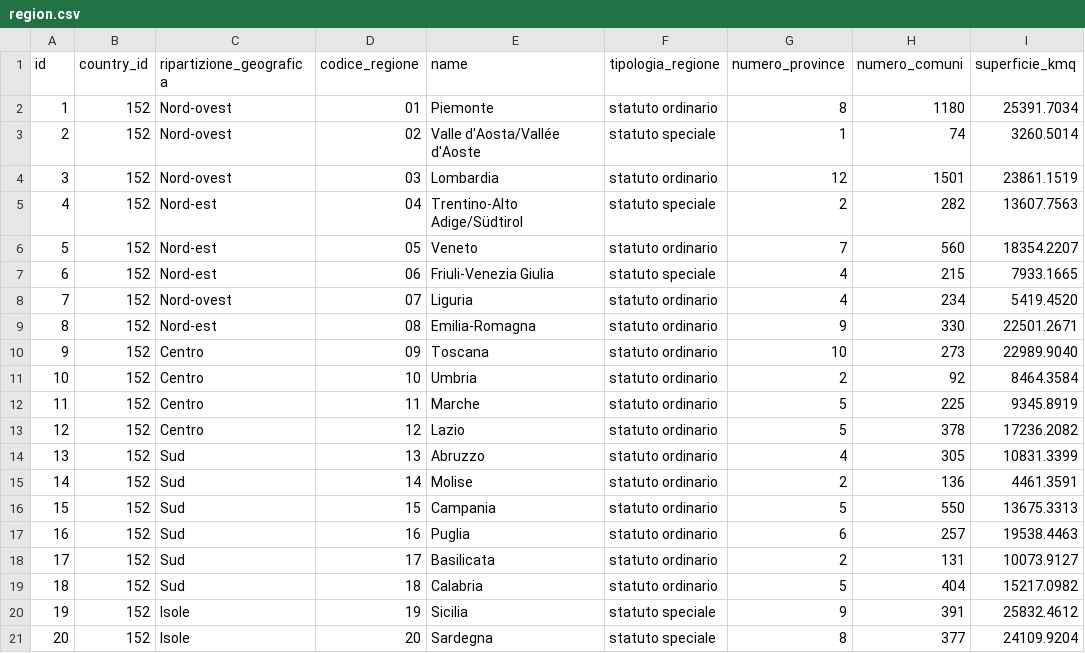
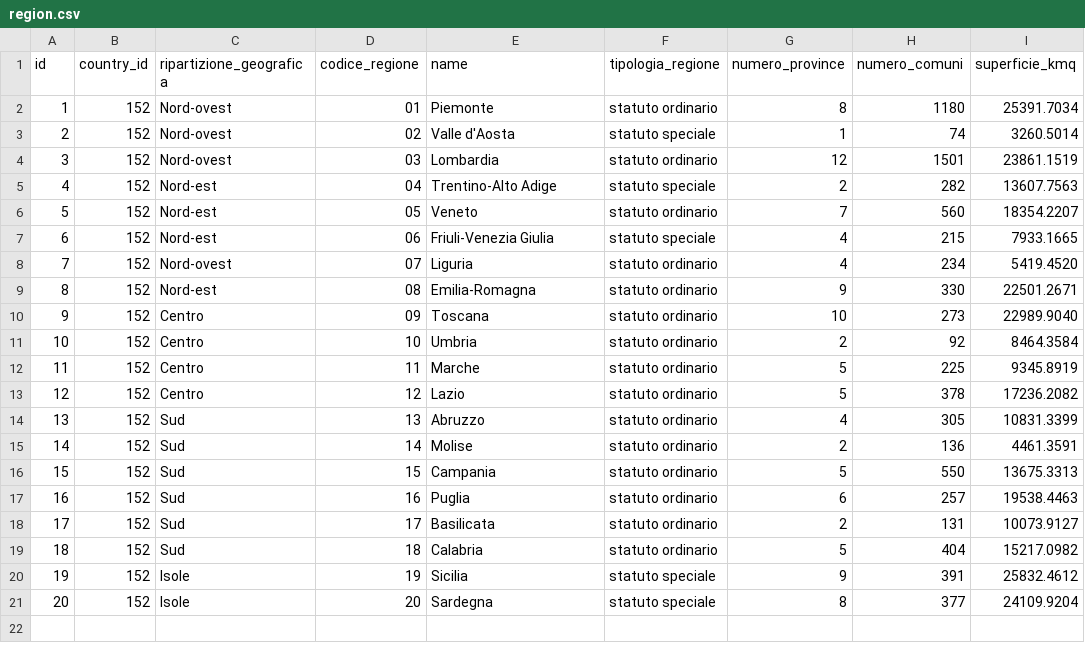
Before and after one commit to Dago1969/QRMDashboard, a CSV file: src/main/resources/db/changelog/data/region.csv, drawn as a sheet.

```diff
--- a/src/main/resources/db/changelog/data/region.csv
+++ b/src/main/resources/db/changelog/data/region.csv
@@ -2,5 +2,5 @@ id,country_id,ripartizione_geografica,codice_regione,name,tipologia_regione,nume
 1,152,Nord-ovest,01,Piemonte,statuto ordinario,8,1180,25391.7034
-2,152,Nord-ovest,02,"Valle d'Aosta/Vallée d'Aoste",statuto speciale,1,74,3260.5014
+2,152,Nord-ovest,02,"Valle d'Aosta",statuto speciale,1,74,3260.5014
 3,152,Nord-ovest,03,Lombardia,statuto ordinario,12,1501,23861.1519
-4,152,Nord-est,04,"Trentino-Alto Adige/Südtirol",statuto speciale,2,282,13607.7563
+4,152,Nord-est,04,"Trentino-Alto Adige",statuto speciale,2,282,13607.7563
 5,152,Nord-est,05,Veneto,statuto ordinario,7,560,18354.2207
```
Also changed, not shown: src/main/resources/db/changelog/data/province.csv, 5 other files.
